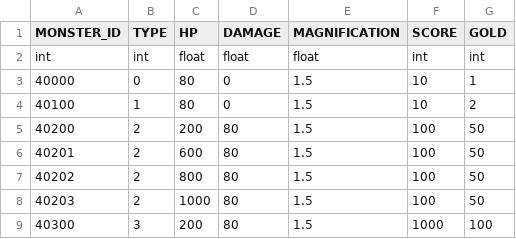
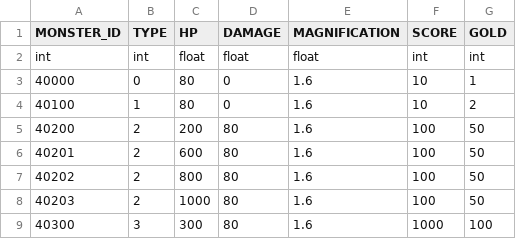
Before and after one commit to rlawlgns3433/CosmosGuardian, a CSV file: Assets/Resources/DataTables/MONSTER_TABLE.csv, drawn as a sheet.

```diff
--- a/Assets/Resources/DataTables/MONSTER_TABLE.csv
+++ b/Assets/Resources/DataTables/MONSTER_TABLE.csv
@@ -2,8 +2,8 @@ MONSTER_ID,TYPE,HP,DAMAGE,MAGNIFICATION,SCORE,GOLD
 int,int,float,float,float,int,int
-40000,0,80,0,1.5,10,1
-40100,1,80,0,1.5,10,2
-40200,2,200,80,1.5,100,50
-40201,2,600,80,1.5,100,50
-40202,2,800,80,1.5,100,50
-40203,2,1000,80,1.5,100,50
-40300,3,200,80,1.5,1000,100
+40000,0,80,0,1.6,10,1
+40100,1,80,0,1.6,10,2
+40200,2,200,80,1.6,100,50
+40201,2,600,80,1.6,100,50
+40202,2,800,80,1.6,100,50
+40203,2,1000,80,1.6,100,50
+40300,3,300,80,1.6,1000,100
```
Also changed, not shown: 2 other files.
